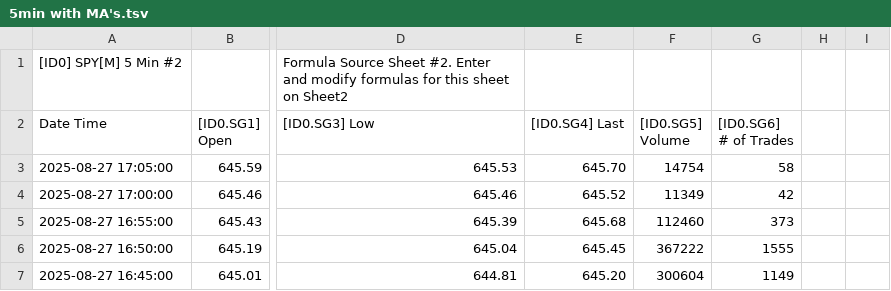
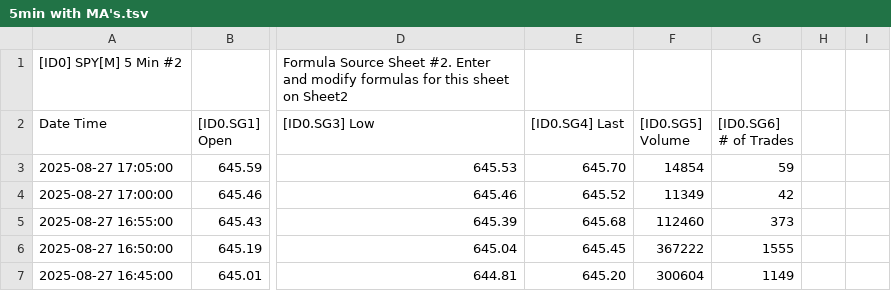
Before and after one commit to timbarber4/ETF-Feed, a TSV file: 5min with MA's.tsv, drawn as a sheet; only a part is shown, gaps mark what is left out; the diff names each change by its address in the sheet, - before the commit and + after, or states it on an @@ line.

```diff
--- a/5min with MA's.tsv
+++ b/5min with MA's.tsv
-F3 ([ID0.SG5] Volume): 14754
+F3 ([ID0.SG5] Volume): 14854
-G3 ([ID0.SG6] # of Trades): 58
+G3 ([ID0.SG6] # of Trades): 59
```
Also changed, not shown: 5min VWAP&POC.tsv, Latest 1 min SPY .tsv.
